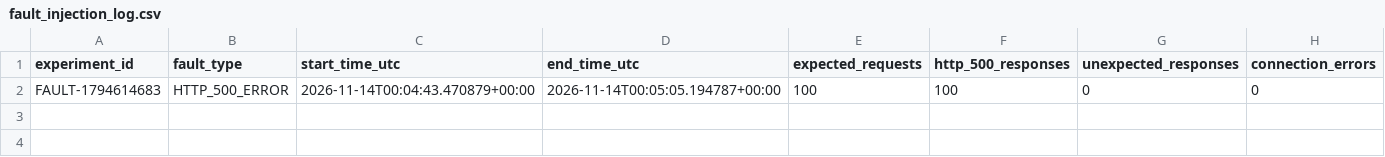
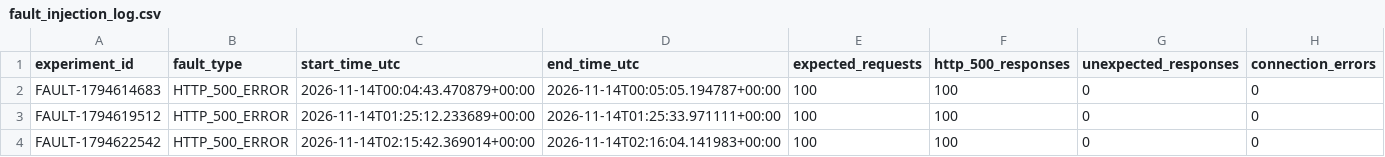
Before and after one commit to karopkds/AI-powered-DevOps-Incident-Prediction-and-Root-Cause-Analysis, a CSV file: data/fault_injection_log.csv, drawn as a sheet; the diff names each change by its address in the sheet, - before the commit and + after, or states it on an @@ line.

Commit message:
ml injection of isolation forest

```diff
--- a/data/fault_injection_log.csv
+++ b/data/fault_injection_log.csv
+row 3: FAULT-1794619512 | HTTP_500_ERROR | 2026-11-14T01:25:12.233689+00:00 | 2026-11-14T01:25:33.971111+00:00 | 100 | 100 | 0 | 0
+row 4: FAULT-1794622542 | HTTP_500_ERROR | 2026-11-14T02:15:42.369014+00:00 | 2026-11-14T02:16:04.141983+00:00 | 100 | 100 | 0 | 0
```
Also changed, not shown: 21 other files.
